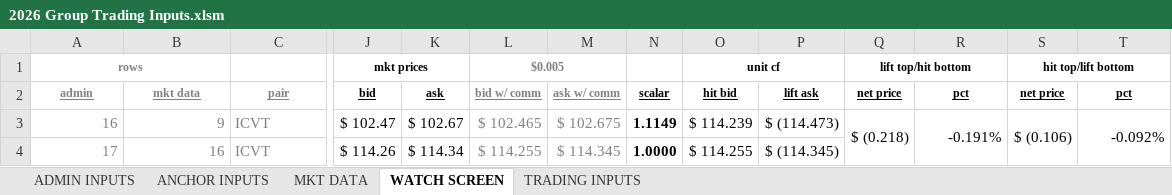
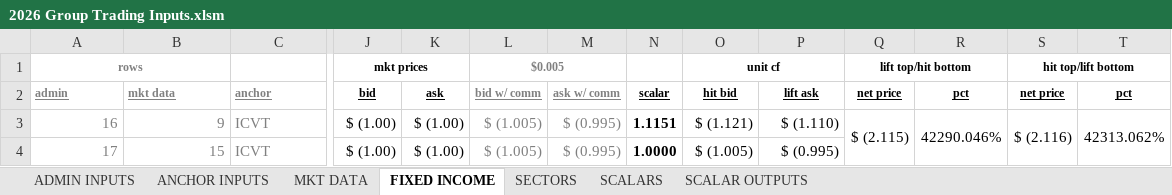
Before and after one commit to mikehyland-quant/crypto-project, an Excel workbook: spreadsheets/2026 Group Trading Inputs.xlsm, sheet FIXED INCOME, drawn as a sheet; only a part is shown, gaps mark what is left out; values as stored, in another font and other column widths than the file's, no borders; conditional formats not drawn; the diff covers the shown part only; the diff names each change by its address in the sheet, - before the commit and + after, or states it on an @@ line.

```diff
--- a/spreadsheets/2026 Group Trading Inputs.xlsm (sheet FIXED INCOME)
+++ b/spreadsheets/2026 Group Trading Inputs.xlsm (sheet FIXED INCOME)
-sheet tab: WATCH SCREEN
+sheet tab: FIXED INCOME
-sheet tab: TRADING INPUTS
+sheet tab: SCALARS
+sheet tab: SECTORS
+sheet tab: SCALAR OUTPUTS
-A2:C2 alignment: center
+A2:C2 alignment: left
-C2: pair
+C2: anchor
-J3: $ 102.47
+J3: $ (1.00)
-K3: $ 102.67
+K3: $ (1.00)
-L3: $ 102.465
+L3: $ (1.005)
-M3: $ 102.675
+M3: $ (0.995)
-N3: 1.1149
+N3: 1.1151
-O3: $ 114.239
+O3: $ (1.121)
-P3: $ (114.473)
+P3: $ (1.110)
-Q3: $ (0.218)
+Q3: $ (2.115)
-R3: -0.191%
+R3: 42290.046%
-S3: $ (0.106)
+S3: $ (2.116)
-T3: -0.092%
+T3: 42313.062%
-B4: 16
+B4: 15
-J4: $ 114.26
+J4: $ (1.00)
-K4: $ 114.34
+K4: $ (1.00)
-L4: $ 114.255
+L4: $ (1.005)
-M4: $ 114.345
+M4: $ (0.995)
-O4: $ 114.255
+O4: $ (1.005)
-P4: $ (114.345)
+P4: $ (0.995)
```
Also changed, not shown: 9 added rows, 11 removed rows, 275 edited cells, cell formats and merged cells elsewhere in this sheet, sheet MKT DATA, sheet ANCHOR INPUTS, sheet SCALARS, sheet ADMIN INPUTS, formulas that keep their value, spreadsheets/2026 BTC ETF Ratios.xlsx, spreadsheets/2026 Crypto Mkt Data.xlsx, 11 other files.
